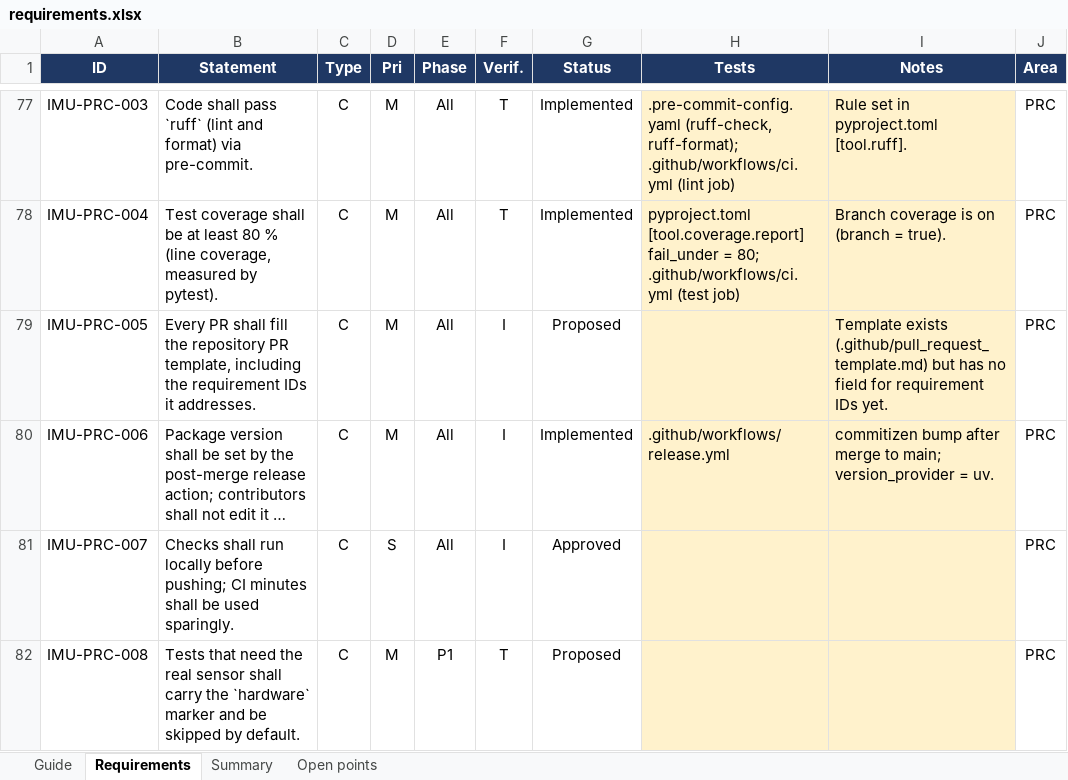
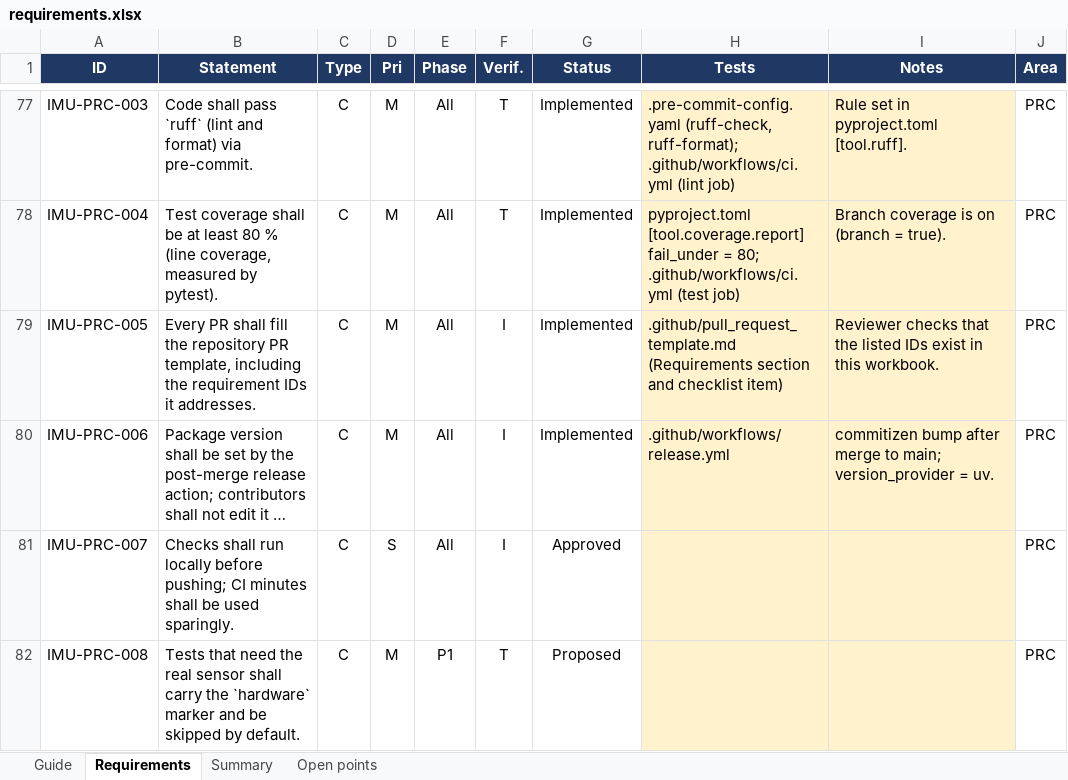
Before and after one commit to mvaldezc/imu-lab, an Excel workbook: docs/requirements.xlsx, sheet Requirements, drawn as a sheet; only a part is shown, gaps mark what is left out; long unchanged cells end in …; values as stored, in another font and other column widths than the file's, no borders; charts and pictures not drawn; the diff names each change by its address in the sheet, - before the commit and + after, or states it on an @@ line.

```diff
--- a/docs/requirements.xlsx (sheet Requirements)
+++ b/docs/requirements.xlsx (sheet Requirements)
-G79 (Status): Proposed
+G79 (Status): Implemented
-H79 (Tests): (empty)
+H79 (Tests): .github/pull_request_template.md (Requirements section and checklist item)
-I79 (Notes): Template exists (.github/pull_request_template.md) but has no field for requirement IDs yet.
+I79 (Notes): Reviewer checks that the listed IDs exist in this workbook.
```
Also changed, not shown: sheet Open points, sheet Summary, 1 other file.
